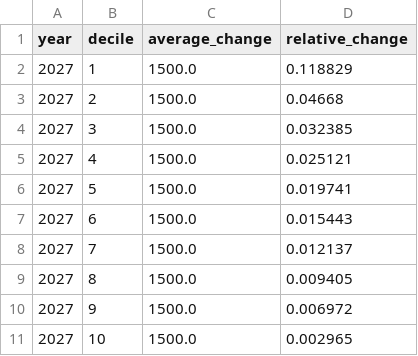
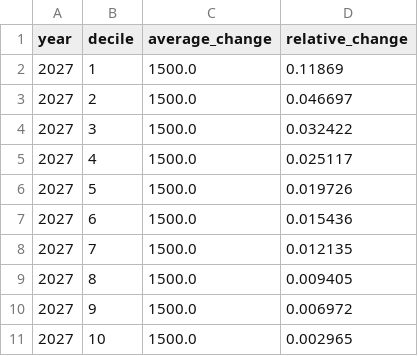
Before and after one commit to PolicyEngine/tx-rebate-checks, a CSV file: frontend/public/data/distributional_impact.csv, drawn as a sheet.

```diff
--- a/frontend/public/data/distributional_impact.csv
+++ b/frontend/public/data/distributional_impact.csv
@@ -1,9 +1,9 @@
 year,decile,average_change,relative_change
-2027,1,1500.0,0.118829
-2027,2,1500.0,0.04668
-2027,3,1500.0,0.032385
-2027,4,1500.0,0.025121
-2027,5,1500.0,0.019741
-2027,6,1500.0,0.015443
-2027,7,1500.0,0.012137
+2027,1,1500.0,0.11869
+2027,2,1500.0,0.046697
+2027,3,1500.0,0.032422
+2027,4,1500.0,0.025117
+2027,5,1500.0,0.019726
+2027,6,1500.0,0.015436
+2027,7,1500.0,0.012135
 2027,8,1500.0,0.009405
```
Also changed, not shown: frontend/public/data/congressional_districts.csv, frontend/public/data/income_brackets.csv, 7 other files.
